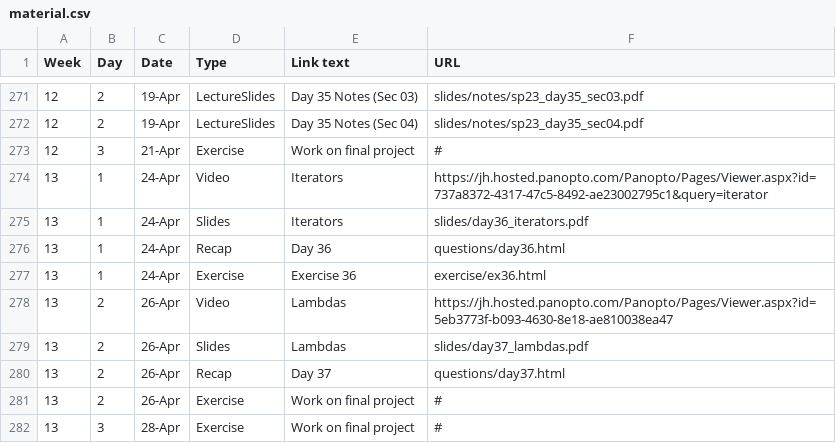
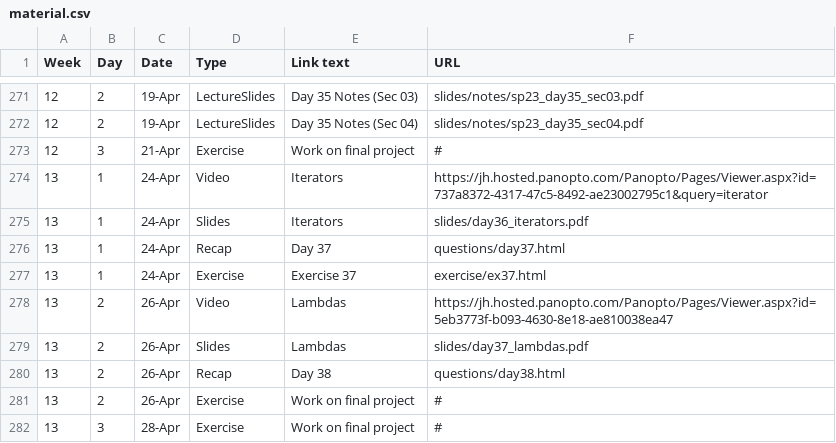
Before and after one commit to vivek-booshan/cs220-sp23, a CSV file: material.csv, drawn as a sheet; only a part is shown, gaps mark what is left out.

```diff
--- a/material.csv
+++ b/material.csv
@@ -275,7 +275,7 @@ Week,Day,Date,Type,Link text,URL
 13,1,24-Apr,Slides,Iterators,slides/day36_iterators.pdf
-13,1,24-Apr,Recap,Day 36,questions/day36.html
-13,1,24-Apr,Exercise,Exercise 36,exercise/ex36.html
+13,1,24-Apr,Recap,Day 37,questions/day37.html
+13,1,24-Apr,Exercise,Exercise 37,exercise/ex37.html
 13,2,26-Apr,Video,Lambdas,https://jh.hosted.panopto.com/Panopto/Pages/Viewer.aspx?id=5eb3773f-b093-4630-8e18-ae810038ea47
 13,2,26-Apr,Slides,Lambdas,slides/day37_lambdas.pdf
-13,2,26-Apr,Recap,Day 37,questions/day37.html
+13,2,26-Apr,Recap,Day 38,questions/day38.html
 13,2,26-Apr,Exercise,Work on final project,#
```
Also changed, not shown: 5 other files.
